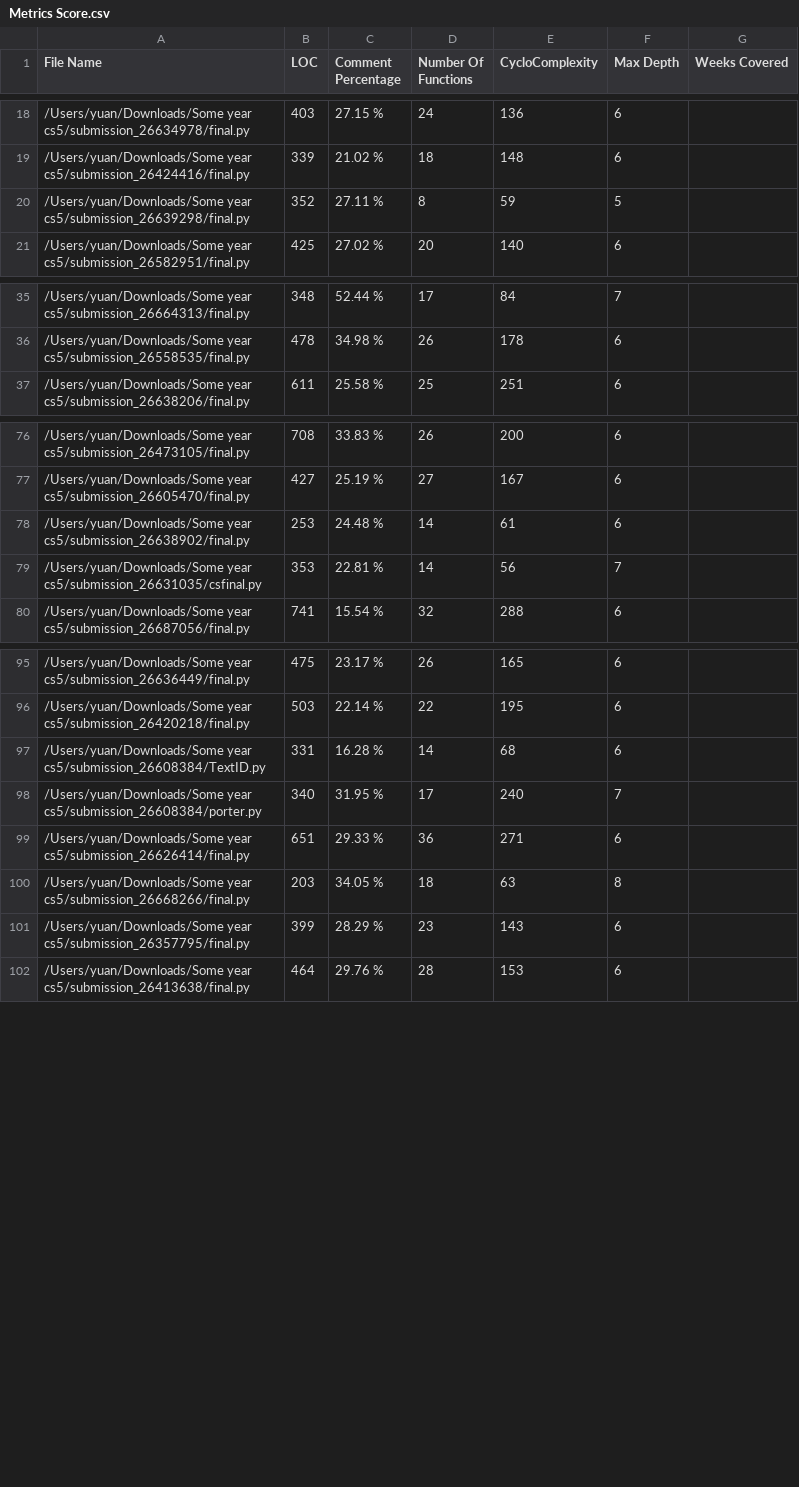
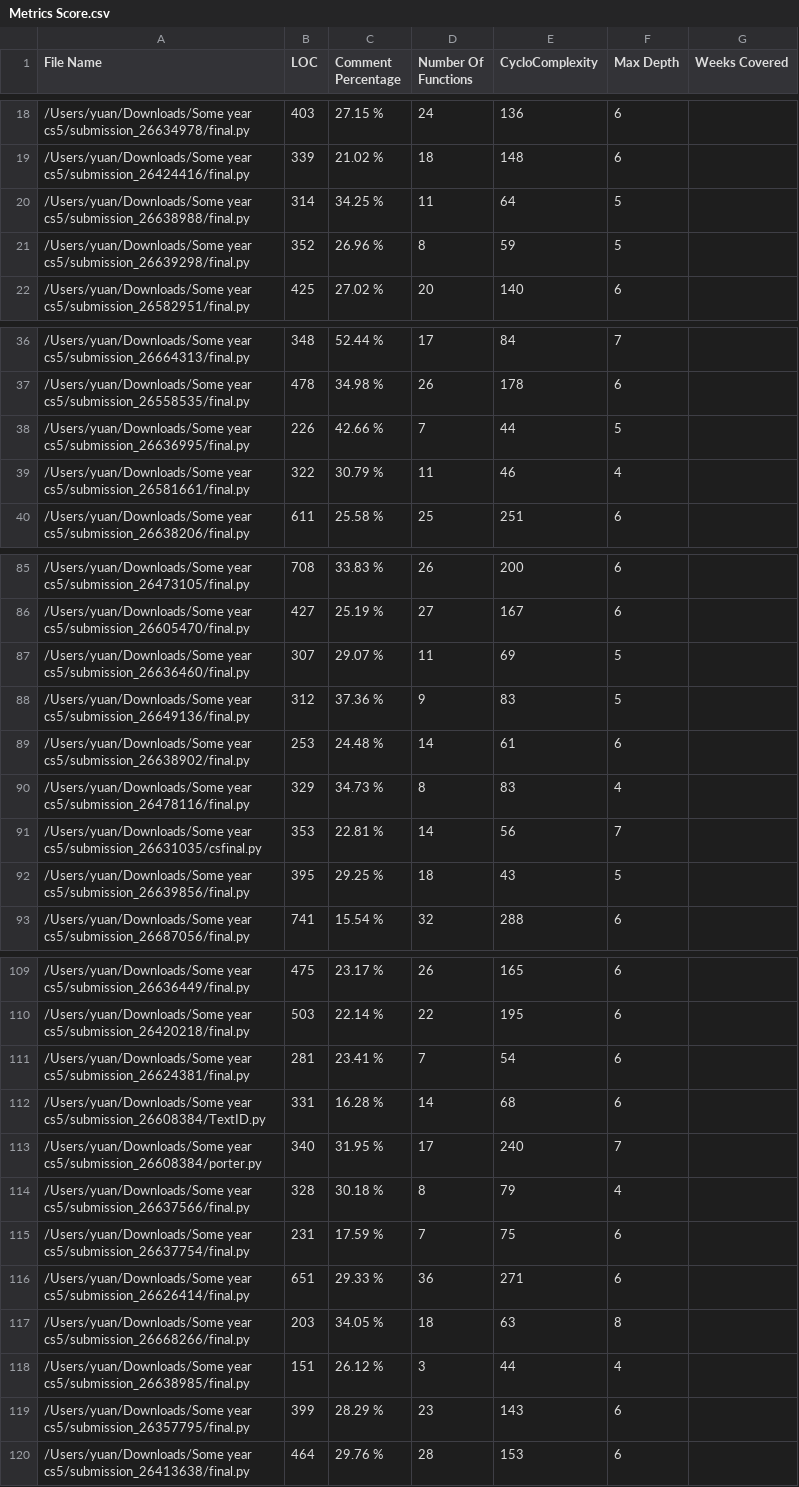
Before and after one commit to florence-r-lin/Code-Heuristics, a CSV file: Metrics Score.csv, drawn as a sheet; only a part is shown, gaps mark what is left out; the diff covers the shown part only.

```diff
--- a/Metrics Score.csv
+++ b/Metrics Score.csv
@@ -19,3 +19,4 @@ File Name,LOC,Comment Percentage,Number Of Functions,CycloComplexity,Max Depth,W
 /Users/yuan/Downloads/Some year cs5/submission_26424416/final.py,339,21.02 %,18,148,6
-/Users/yuan/Downloads/Some year cs5/submission_26639298/final.py,352,27.11 %,8,59,5
+/Users/yuan/Downloads/Some year cs5/submission_26638988/final.py,314,34.25 %,11,64,5
+/Users/yuan/Downloads/Some year cs5/submission_26639298/final.py,352,26.96 %,8,59,5
 /Users/yuan/Downloads/Some year cs5/submission_26582951/final.py,425,27.02 %,20,140,6
@@ -36,2 +37,4 @@ File Name,LOC,Comment Percentage,Number Of Functions,CycloComplexity,Max Depth,W
 /Users/yuan/Downloads/Some year cs5/submission_26558535/final.py,478,34.98 %,26,178,6
+/Users/yuan/Downloads/Some year cs5/submission_26636995/final.py,226,42.66 %,7,44,5
+/Users/yuan/Downloads/Some year cs5/submission_26581661/final.py,322,30.79 %,11,46,4
 /Users/yuan/Downloads/Some year cs5/submission_26638206/final.py,611,25.58 %,25,251,6
@@ -77,4 +86,8 @@ File Name,LOC,Comment Percentage,Number Of Functions,CycloComplexity,Max Depth,W
 /Users/yuan/Downloads/Some year cs5/submission_26605470/final.py,427,25.19 %,27,167,6
+/Users/yuan/Downloads/Some year cs5/submission_26636460/final.py,307,29.07 %,11,69,5
+/Users/yuan/Downloads/Some year cs5/submission_26649136/final.py,312,37.36 %,9,83,5
 /Users/yuan/Downloads/Some year cs5/submission_26638902/final.py,253,24.48 %,14,61,6
+/Users/yuan/Downloads/Some year cs5/submission_26478116/final.py,329,34.73 %,8,83,4
 /Users/yuan/Downloads/Some year cs5/submission_26631035/csfinal.py,353,22.81 %,14,56,7
+/Users/yuan/Downloads/Some year cs5/submission_26639856/final.py,395,29.25 %,18,43,5
 /Users/yuan/Downloads/Some year cs5/submission_26687056/final.py,741,15.54 %,32,288,6
@@ -96,6 +110,10 @@ File Name,LOC,Comment Percentage,Number Of Functions,CycloComplexity,Max Depth,W
 /Users/yuan/Downloads/Some year cs5/submission_26420218/final.py,503,22.14 %,22,195,6
+/Users/yuan/Downloads/Some year cs5/submission_26624381/final.py,281,23.41 %,7,54,6
 /Users/yuan/Downloads/Some year cs5/submission_26608384/TextID.py,331,16.28 %,14,68,6
 /Users/yuan/Downloads/Some year cs5/submission_26608384/porter.py,340,31.95 %,17,240,7
+/Users/yuan/Downloads/Some year cs5/submission_26637566/final.py,328,30.18 %,8,79,4
+/Users/yuan/Downloads/Some year cs5/submission_26637754/final.py,231,17.59 %,7,75,6
 /Users/yuan/Downloads/Some year cs5/submission_26626414/final.py,651,29.33 %,36,271,6
 /Users/yuan/Downloads/Some year cs5/submission_26668266/final.py,203,34.05 %,18,63,8
+/Users/yuan/Downloads/Some year cs5/submission_26638985/final.py,151,26.12 %,3,44,4
 /Users/yuan/Downloads/Some year cs5/submission_26357795/final.py,399,28.29 %,23,143,6
```
Also changed, not shown: 19 added rows and 9 edited cells elsewhere in this file, 2 other files.
